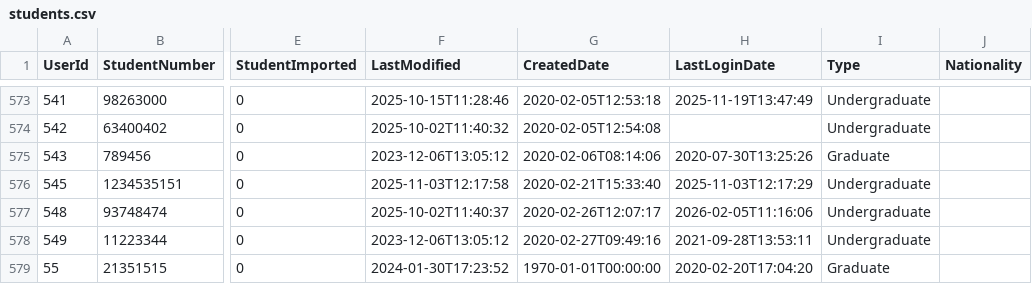
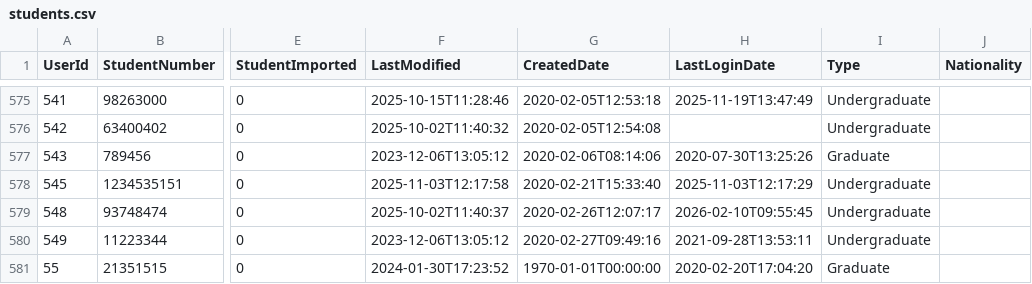
Before and after one commit to falaknaazkhan14/Trial, a CSV file: data/students.csv, drawn as a sheet; only a part is shown, gaps mark what is left out; addresses are those after the commit; the diff covers the shown part only; the diff names each change by its address in the sheet, - before the commit and + after, or states it on an @@ line.

```diff
--- a/data/students.csv
+++ b/data/students.csv
-H579 (LastLoginDate): 2026-02-05T11:16:06
+H579 (LastLoginDate): 2026-02-10T09:55:45
```
Also changed, not shown: 2 added rows and 20 edited cells elsewhere in this file, data/appointment_bookings.csv, data/appointment_slots.csv, 4 other files.
